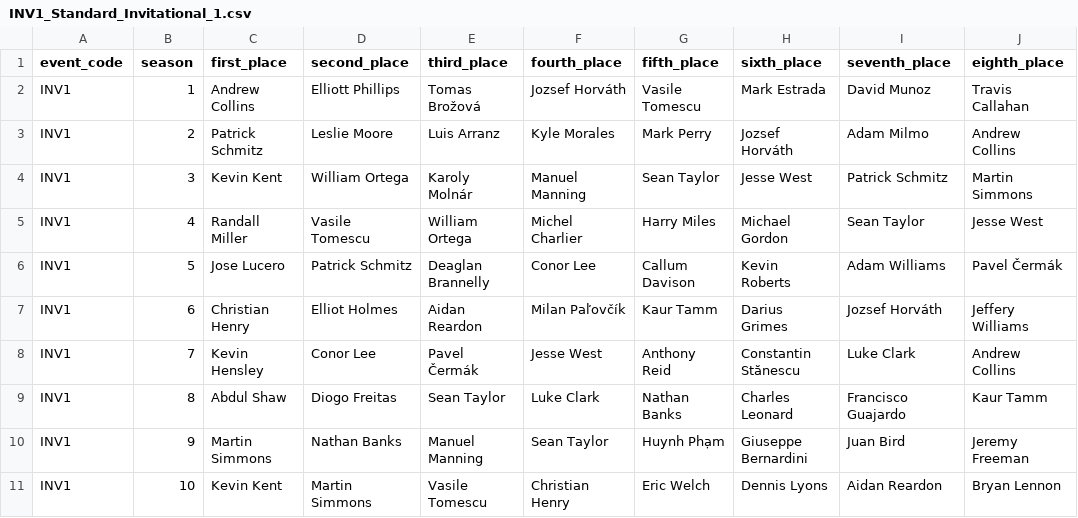
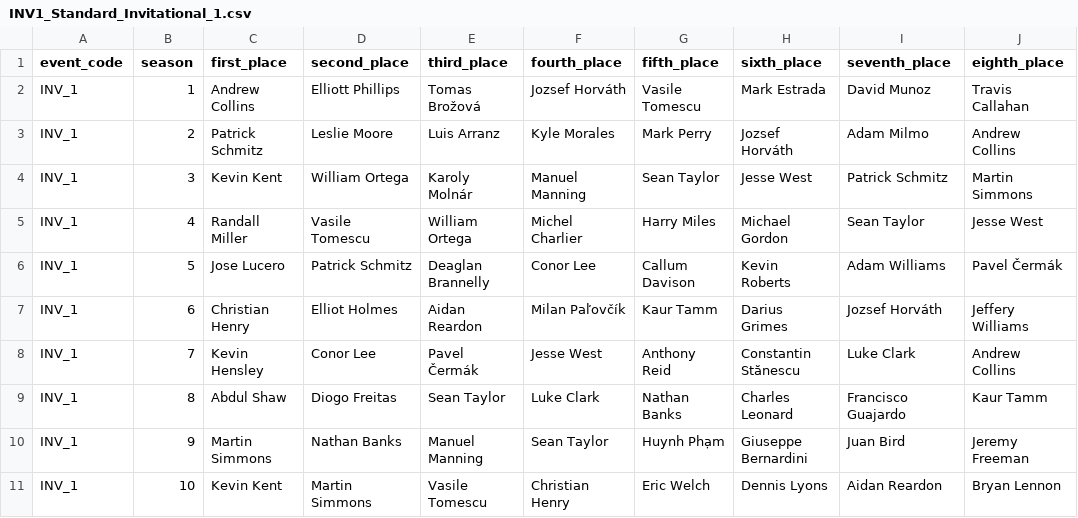
Before and after one commit to zt-robinson/GreenBook, a CSV file: prehistory/event_history/INV1_Standard_Invitational_1.csv, drawn as a sheet; only a part is shown; the diff names each change by its address in the sheet, - before the commit and + after, or states it on an @@ line.

```diff
--- a/prehistory/event_history/INV1_Standard_Invitational_1.csv
+++ b/prehistory/event_history/INV1_Standard_Invitational_1.csv
-A2:A11 (event_code): INV1
+A2:A11 (event_code): INV_1
```
Also changed, not shown: prehistory/event_history/INV2_Standard_Invitational_2.csv, prehistory/event_history/INV3_Standard_Invitational_3.csv, 34 other files.
